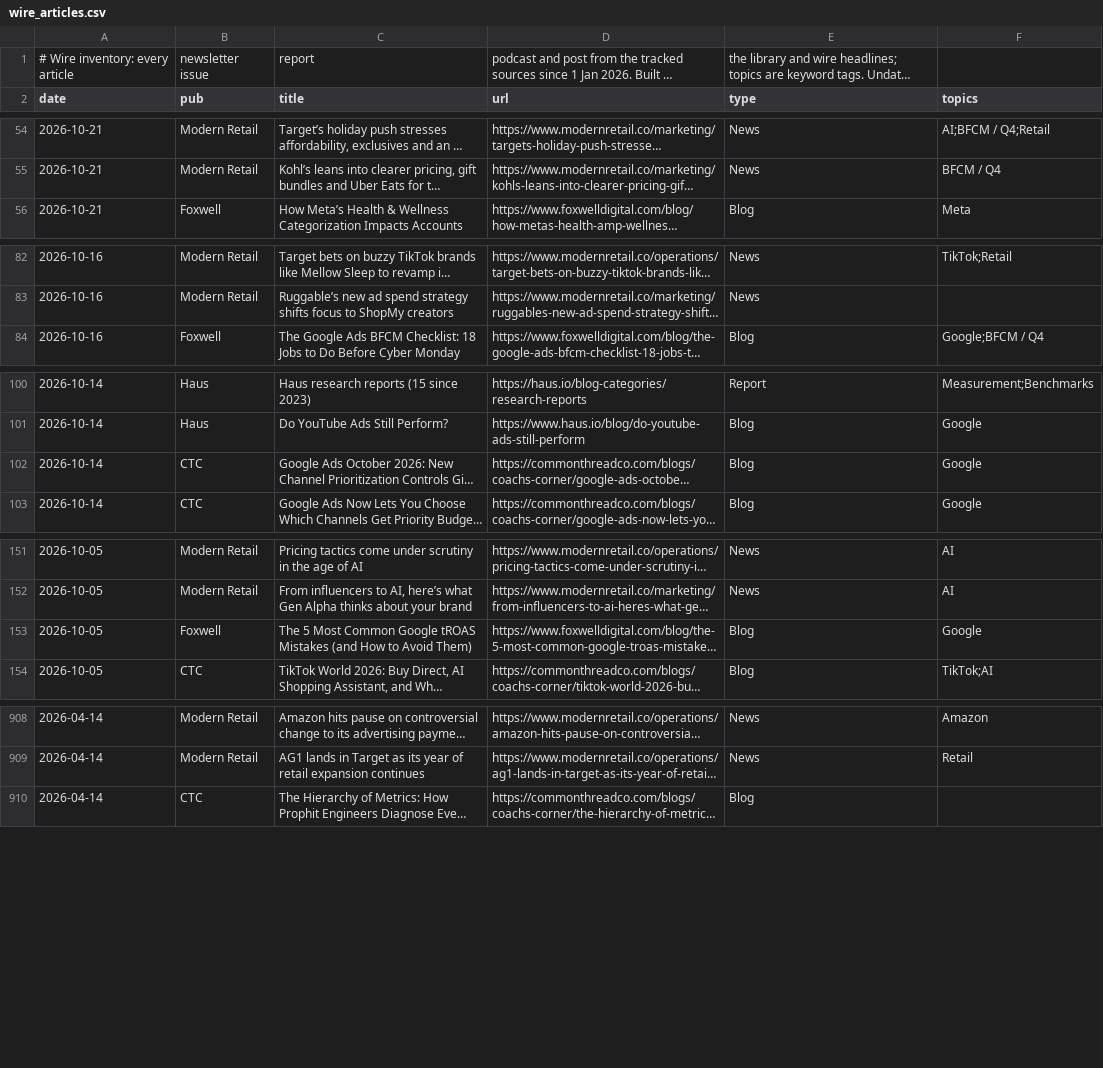
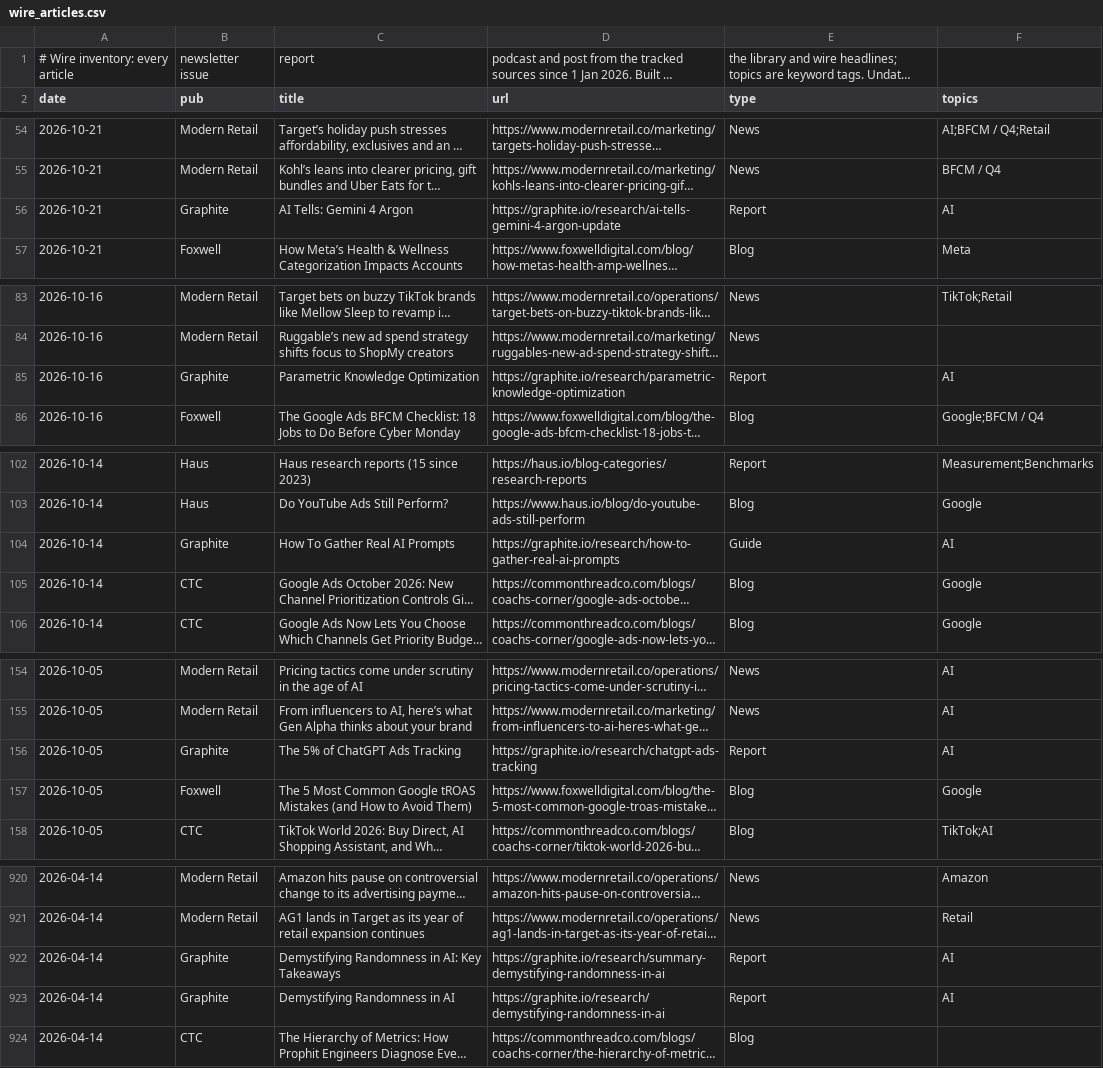
Before and after one commit to rcc-data/dtc-newsroom, a CSV file: data/wire_articles.csv, drawn as a sheet; only a part is shown, gaps mark what is left out; long unchanged cells end in …; the diff covers the shown part only; the diff names each change by its address in the sheet, - before the commit and + after, or states it on an @@ line.

```diff
--- a/data/wire_articles.csv
+++ b/data/wire_articles.csv
+row 56: 2026-10-21 | Graphite | AI Tells: Gemini 4 Argon | https://graphite.io/research/ai-tells-gemini-4-argon-update | Report | AI
+row 85: 2026-10-16 | Graphite | Parametric Knowledge Optimization | https://graphite.io/research/parametric-knowledge-optimization | Report | AI
+row 104: 2026-10-14 | Graphite | How To Gather Real AI Prompts | https://graphite.io/research/how-to-gather-real-ai-prompts | Guide | AI
+row 156: 2026-10-05 | Graphite | The 5% of ChatGPT Ads Tracking | https://graphite.io/research/chatgpt-ads-tracking | Report | AI
+row 922: 2026-04-14 | Graphite | Demystifying Randomness in AI: Key Takeaways | https://graphite.io/research/summary-demystifying-randomness-in-ai | Report | AI
+row 923: 2026-04-14 | Graphite | Demystifying Randomness in AI | https://graphite.io/research/demystifying-randomness-in-ai | Report | AI
```
Also changed, not shown: 10 added rows elsewhere in this file, 6 other files.
